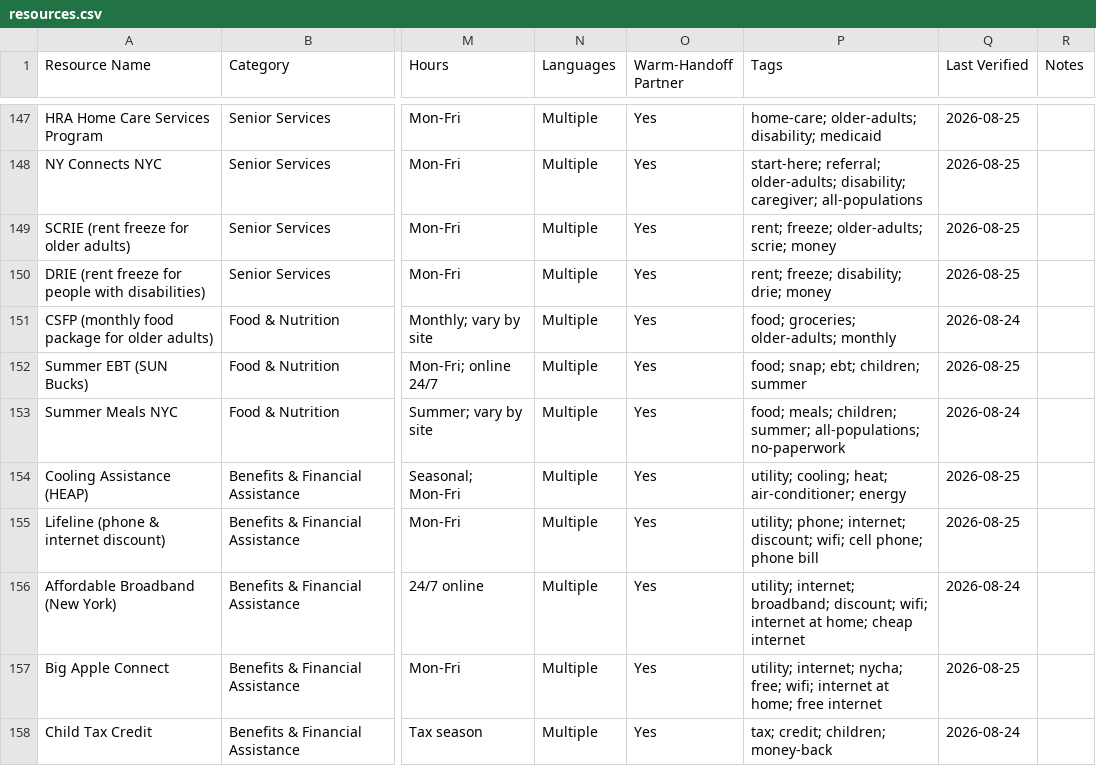
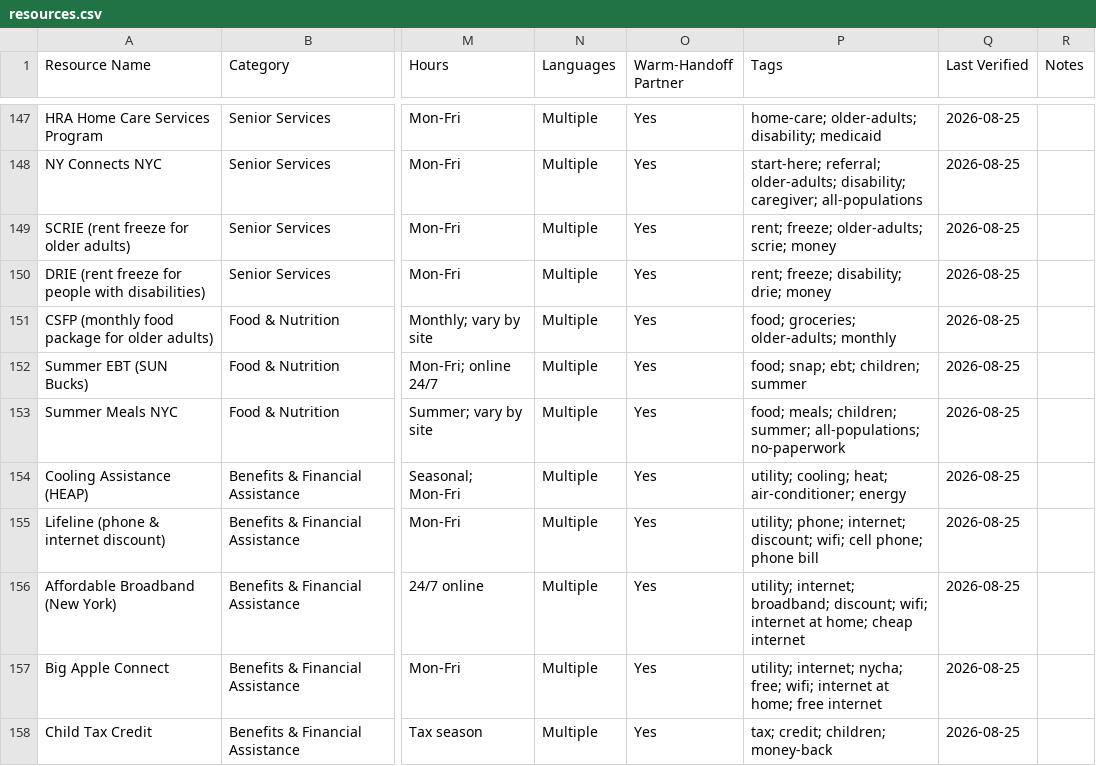
Before and after one commit to mpeng199/waypoint-site, a CSV file: data/resources.csv, drawn as a sheet; only a part is shown, gaps mark what is left out; the diff covers the shown part only; the diff names each change by its address in the sheet, - before the commit and + after, or states it on an @@ line.

Commit message:
Half the June-dated rows had no phone anybody could ever verify
Sixty-two rows still read June. Reading them, thirty-one had no phone number
to check at all -- findhelp, the HRSA clinic finder, RxAssist, City Harvest's
food map -- or had 311, or 988, which is a fact about the City rather than
something an organisation prints in its own footer. The phone sweep was never
going to confirm those, however many times it ran, so their date was frozen
for a reason that had nothing to do with whether they were still right.

For a row like that, verifying means the site is live and still on the
organisation's own domain. check_links_live.py already establishes exactly
that, so it now stamps them with --stamp. 47 rows re-dated; 320 of 351 now
read August, and the 31 that still read June are the ones with a real number
the sweep genuinely could not confirm. They stay June, and the pages still say
"Checked June-August 2026" rather than rounding up.

The two tools have to partition the directory or a row ages with nobody
responsible for it. The first draft kept its own list of short codes and two
rows fell straight through the middle: "988 then press 1 / text 838255" and
"Text FOOD to 726879" both have digits in them and neither has a phone number
either tool could check. It asks verify_phones' own question now -- is there
a ten-digit number here -- and check_every_row_has_someone_to_verify_it fails
on a row owned by both or by neither. Break-tested both ways.

DESIGN.md says what the date means for a row with no phone, because it means
something slightly different and the reader deserves to be told which.

```diff
--- a/data/resources.csv
+++ b/data/resources.csv
-Q151 (Last Verified): 2026-08-24
+Q151 (Last Verified): 2026-08-25
-Q153 (Last Verified): 2026-08-24
+Q153 (Last Verified): 2026-08-25
-Q156 (Last Verified): 2026-08-24
+Q156 (Last Verified): 2026-08-25
-Q158 (Last Verified): 2026-08-24
+Q158 (Last Verified): 2026-08-25
```
Also changed, not shown: 43 edited cells elsewhere in this file, 17 other files.
